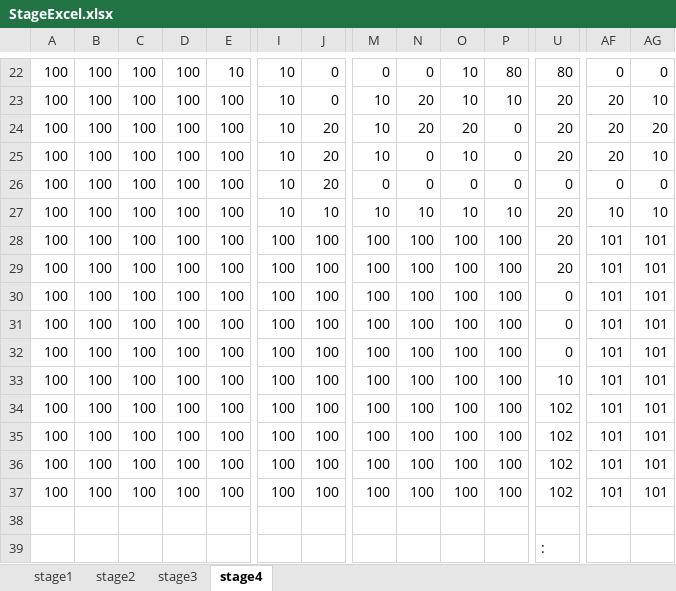
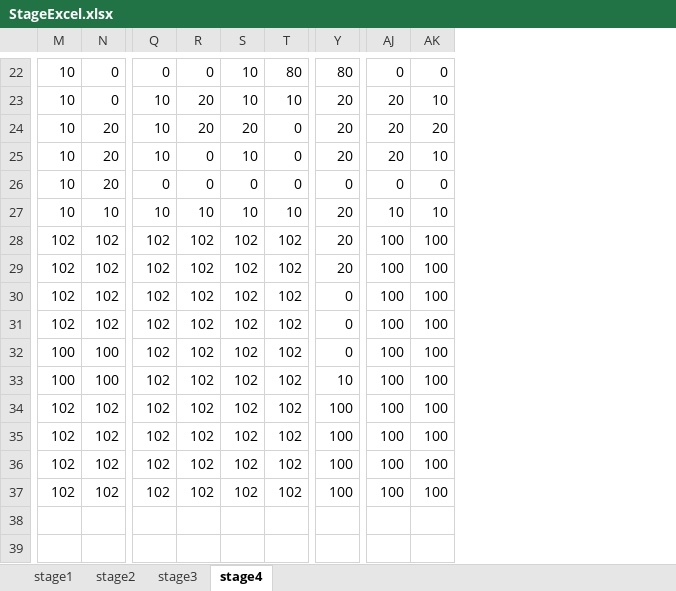
Before and after one commit to gaxit-project/r2bs_C_2025, an Excel workbook: Assets/Resources/StageExcel.xlsx, sheet stage4, drawn as a sheet; only a part is shown, gaps mark what is left out; values as stored, in another font and other column widths than the file's, no borders; conditional formats not drawn; removed rows and columns are numbered as before the commit, all else as after; rows hold the shown columns only; the diff covers the shown part only; the diff names each change by its address in the sheet, - before the commit and + after, or states it on an @@ line.

```diff
--- a/Assets/Resources/StageExcel.xlsx (sheet stage4)
+++ b/Assets/Resources/StageExcel.xlsx (sheet stage4)
-column A, rows 22-37: all 100
-column B, rows 22-37: all 100
-column C, rows 22-37: all 100
-column D, rows 22-37: all 100
-column E, rows 22-37: 10 | 100 | 100 | 100 | 100 | 100 | 100 | 100 | 100 | 100 | 100 | 100 | 100 | 100 | 100 | 100
-M28:M31: 100
+M28:M31: 102
-N28:N31: 100
+N28:N31: 102
-Q28:Q37: 100
+Q28:Q37: 102
-R28:R37: 100
+R28:R37: 102
-S28:S37: 100
+S28:S37: 102
-T28:T37: 100
+T28:T37: 102
-AJ28:AJ37: 101
+AJ28:AJ37: 100
-AK28:AK37: 101
+AK28:AK37: 100
-M34:M37: 100
+M34:M37: 102
-N34:N37: 100
+N34:N37: 102
-Y34:Y37: 102
+Y34:Y37: 100
-row 39:  |  |  |  |  |  |  |  |  |  |  | :
+row 39: (empty)
```
Also changed, not shown: 16 added columns, 3 removed columns and 152 edited cells elsewhere in this sheet, 39 other files.
